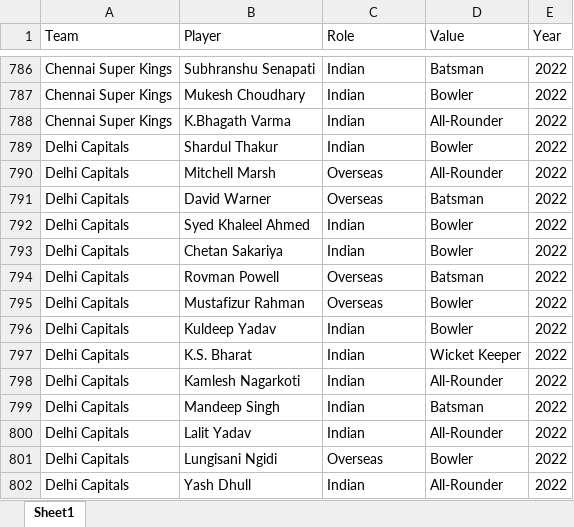
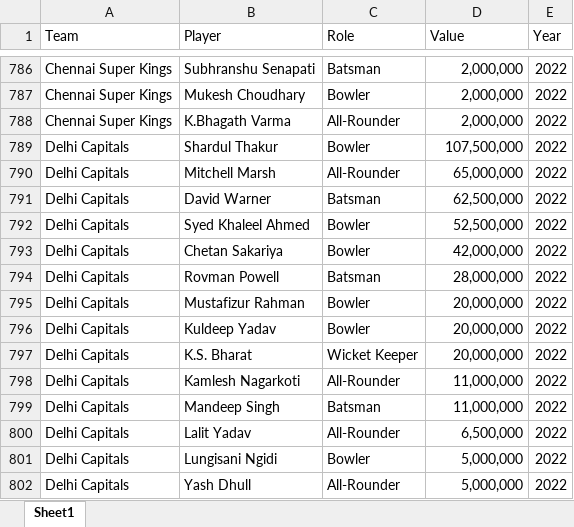
Before and after one commit to debatreyo/IPL-Auctions, an Excel workbook: data/IPL Auction (2013-2026).xlsx, sheet Sheet1, drawn as a sheet; only a part is shown, gaps mark what is left out; values as stored, in another font and other column widths than the file's, no borders; the diff covers the shown part only; the diff names each change by its address in the sheet, - before the commit and + after, or states it on an @@ line.

```diff
--- a/data/IPL Auction (2013-2026).xlsx (sheet Sheet1)
+++ b/data/IPL Auction (2013-2026).xlsx (sheet Sheet1)
-C786 (Role): Indian
+C786 (Role): Batsman
-D786 (Value): Batsman
+D786 (Value): 2,000,000
-C787 (Role): Indian
+C787 (Role): Bowler
-D787 (Value): Bowler
+D787 (Value): 2,000,000
-C788 (Role): Indian
+C788 (Role): All-Rounder
-D788 (Value): All-Rounder
+D788 (Value): 2,000,000
-C789 (Role): Indian
+C789 (Role): Bowler
-D789 (Value): Bowler
+D789 (Value): 107,500,000
-C790 (Role): Overseas
+C790 (Role): All-Rounder
-D790 (Value): All-Rounder
+D790 (Value): 65,000,000
-C791 (Role): Overseas
+C791 (Role): Batsman
-D791 (Value): Batsman
+D791 (Value): 62,500,000
-C792:C793 (Role): Indian
+C792:C793 (Role): Bowler
-D792 (Value): Bowler
+D792 (Value): 52,500,000
-D793 (Value): Bowler
+D793 (Value): 42,000,000
-C794 (Role): Overseas
+C794 (Role): Batsman
-D794 (Value): Batsman
+D794 (Value): 28,000,000
-C795 (Role): Overseas
+C795 (Role): Bowler
-D795:D796 (Value): Bowler
+D795:D796 (Value): 20,000,000
-C796 (Role): Indian
+C796 (Role): Bowler
-C797 (Role): Indian
+C797 (Role): Wicket Keeper
-D797 (Value): Wicket Keeper
+D797 (Value): 20,000,000
-C798 (Role): Indian
+C798 (Role): All-Rounder
-D798 (Value): All-Rounder
+D798 (Value): 11,000,000
-C799 (Role): Indian
+C799 (Role): Batsman
-D799 (Value): Batsman
+D799 (Value): 11,000,000
-C800 (Role): Indian
+C800 (Role): All-Rounder
-D800 (Value): All-Rounder
+D800 (Value): 6,500,000
-C801 (Role): Overseas
+C801 (Role): Bowler
-D801 (Value): Bowler
+D801 (Value): 5,000,000
-C802 (Role): Indian
+C802 (Role): All-Rounder
-D802 (Value): All-Rounder
+D802 (Value): 5,000,000
```
Also changed, not shown: 997 edited cells elsewhere in this sheet, 1 other file.
